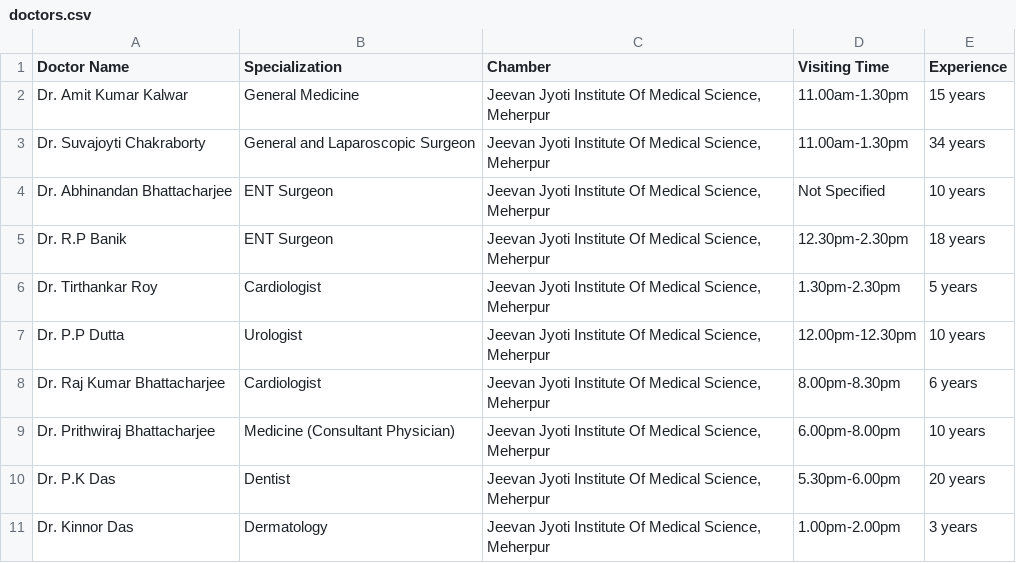
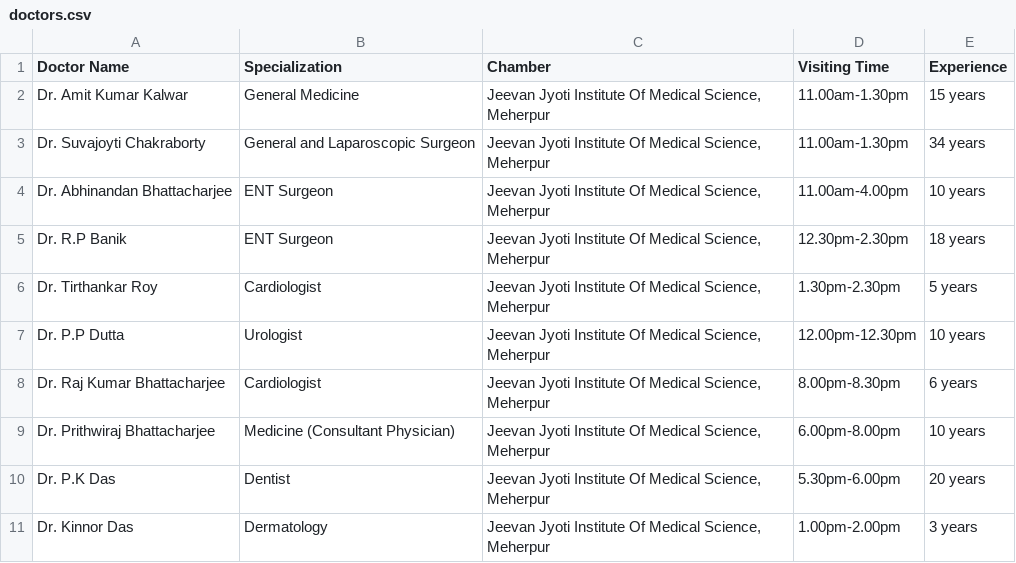
Before and after one commit to ARNAB131/doctor_slot_booking, a CSV file: doctors.csv, drawn as a sheet.

Commit message:
✅ update: added new doctors.csv with updated records

```diff
--- a/doctors.csv
+++ b/doctors.csv
@@ -3,3 +3,3 @@ Dr. Amit Kumar Kalwar,General Medicine,"Jeevan Jyoti Institute Of Medical Scienc
 Dr. Suvajoyti Chakraborty,General and Laparoscopic Surgeon,"Jeevan Jyoti Institute Of Medical Science, Meherpur",11.00am-1.30pm,34 years
-Dr. Abhinandan Bhattacharjee,ENT Surgeon,"Jeevan Jyoti Institute Of Medical Science, Meherpur",Not Specified,10 years
+Dr. Abhinandan Bhattacharjee,ENT Surgeon,"Jeevan Jyoti Institute Of Medical Science, Meherpur",11.00am-4.00pm,10 years
 Dr. R.P Banik,ENT Surgeon,"Jeevan Jyoti Institute Of Medical Science, Meherpur",12.30pm-2.30pm,18 years
```
